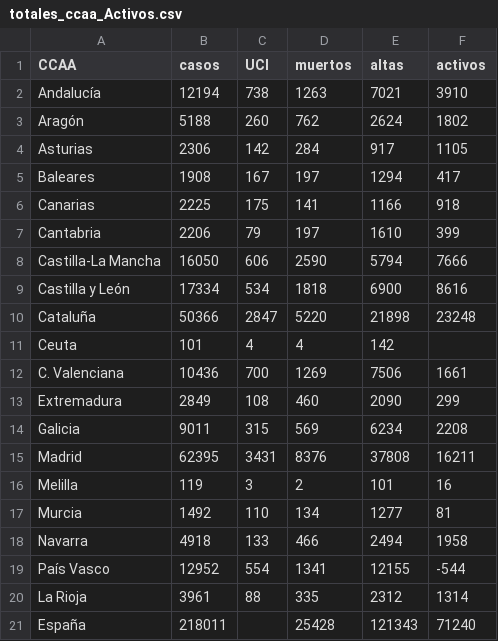
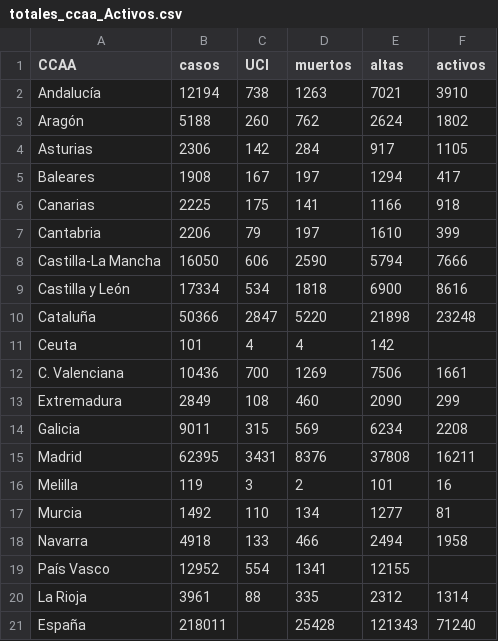
Before and after one commit to nachotronic/covid19, a CSV file: totales_ccaa_Activos.csv, drawn as a sheet.

Commit message:
Add files via upload

```diff
--- a/totales_ccaa_Activos.csv
+++ b/totales_ccaa_Activos.csv
@@ -18,3 +18,3 @@ Murcia,1492,110,134,1277,81
 Navarra,4918,133,466,2494,1958
-País Vasco,12952,554,1341,12155,-544
+País Vasco,12952,554,1341,12155,
 La Rioja,3961,88,335,2312,1314
```
